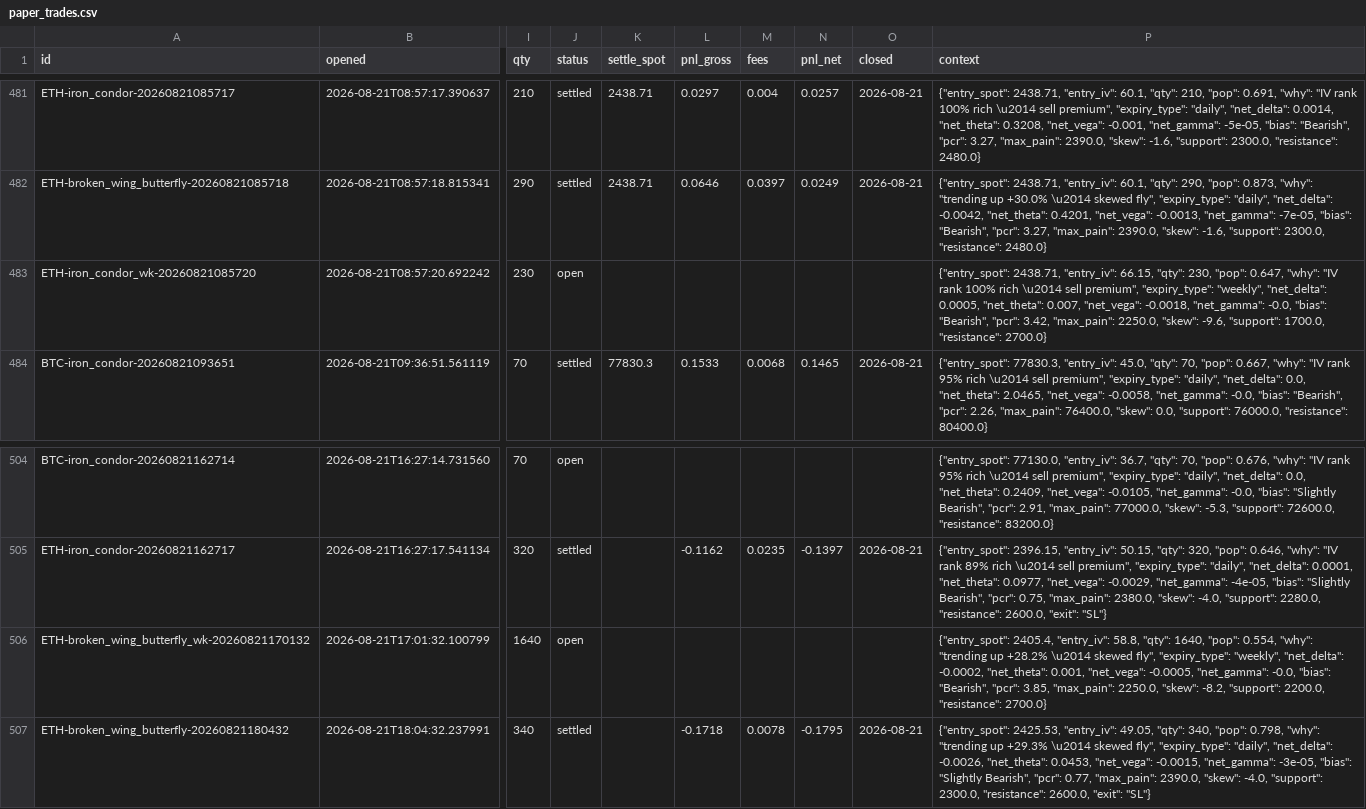
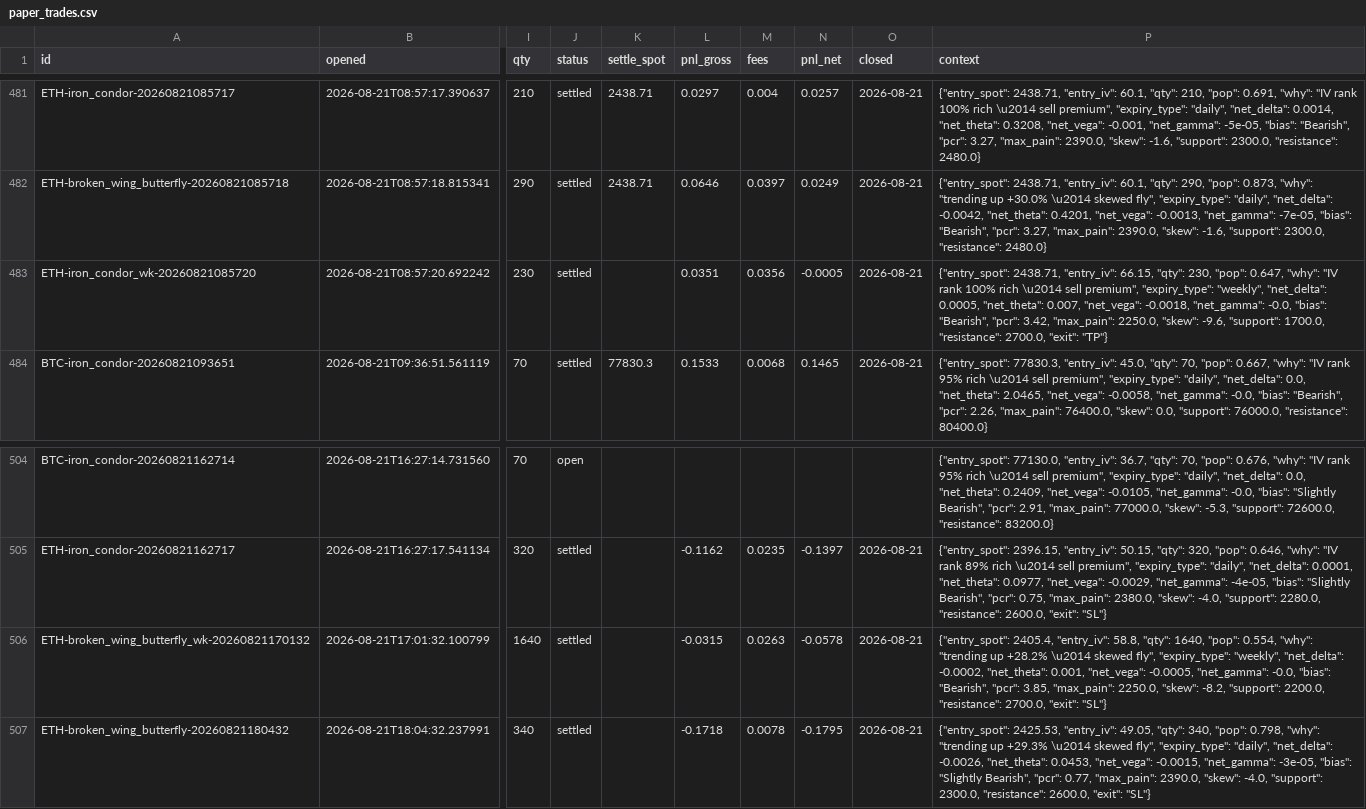
Before and after one commit to Ayushtambi2011/deltahedge-bot, a CSV file: data/paper_trades.csv, drawn as a sheet; only a part is shown, gaps mark what is left out; the diff names each change by its address in the sheet, - before the commit and + after, or states it on an @@ line.

```diff
--- a/data/paper_trades.csv
+++ b/data/paper_trades.csv
-J483 (status): open
+J483 (status): settled
-L483 (pnl_gross): (empty)
+L483 (pnl_gross): 0.0351
-M483 (fees): (empty)
+M483 (fees): 0.0356
-N483 (pnl_net): (empty)
+N483 (pnl_net): -0.0005
-O483 (closed): (empty)
+O483 (closed): 2026-08-21
-P483 (context): …1700.0, "resistance": 2700.0}
+P483 (context): …1700.0, "resistance": 2700.0, "exit": "TP"}
-J506 (status): open
+J506 (status): settled
-L506 (pnl_gross): (empty)
+L506 (pnl_gross): -0.0315
-M506 (fees): (empty)
+M506 (fees): 0.0263
-N506 (pnl_net): (empty)
+N506 (pnl_net): -0.0578
-O506 (closed): (empty)
+O506 (closed): 2026-08-21
-P506 (context): …2200.0, "resistance": 2700.0}
+P506 (context): …2200.0, "resistance": 2700.0, "exit": "SL"}
```
Also changed, not shown: 1 other file.
